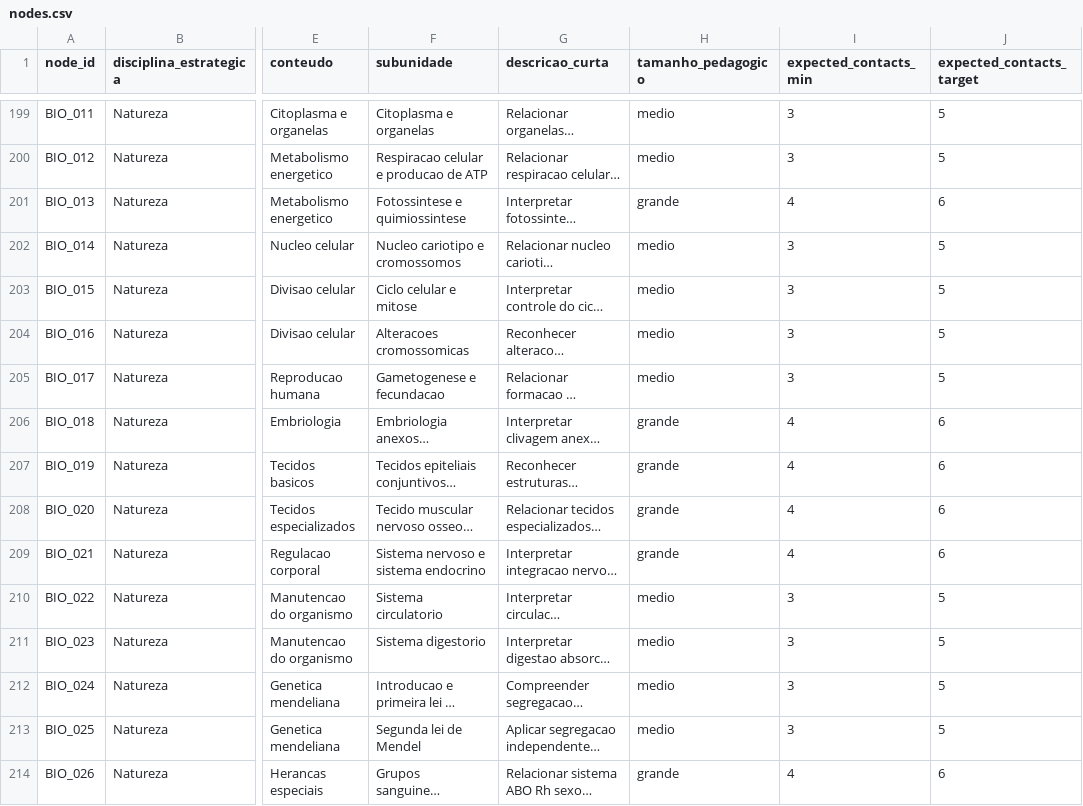
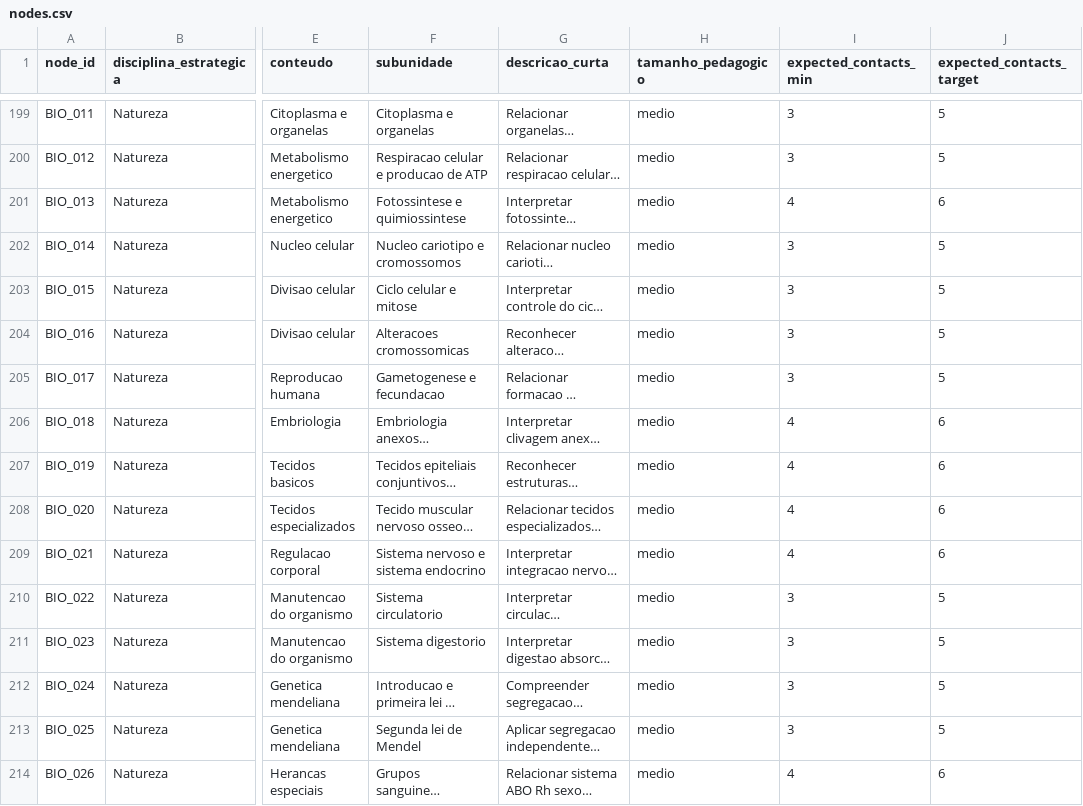
Before and after one commit to Turhel/study-hub, a CSV file: docs/roadmap/nodes.csv, drawn as a sheet; only a part is shown, gaps mark what is left out; long unchanged cells end in …; the diff covers the shown part only; the diff names each change by its address in the sheet, - before the commit and + after, or states it on an @@ line.

Commit message:
feat: resolve remaining large roadmap nodes

```diff
--- a/docs/roadmap/nodes.csv
+++ b/docs/roadmap/nodes.csv
-H201 (tamanho_pedagogico): grande
+H201 (tamanho_pedagogico): medio
-H206:H209 (tamanho_pedagogico): grande
+H206:H209 (tamanho_pedagogico): medio
-H214 (tamanho_pedagogico): grande
+H214 (tamanho_pedagogico): medio
```
Also changed, not shown: 51 edited cells elsewhere in this file, 1 other file.
